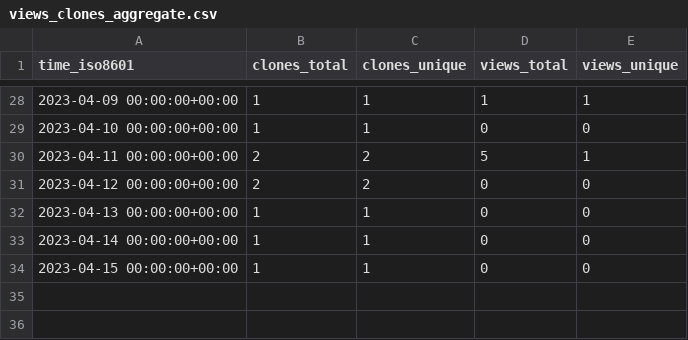
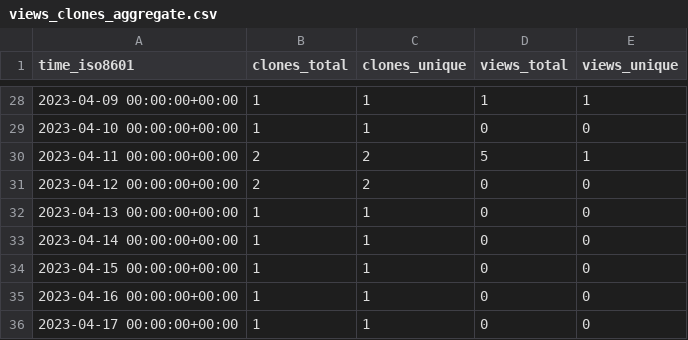
Before and after one commit to acqxi/FlirWithFaceDet, a CSV file: acqxi/FlirWithFaceDet/ghrs-data/views_clones_aggregate.csv, drawn as a sheet; only a part is shown, gaps mark what is left out.

```diff
--- a/acqxi/FlirWithFaceDet/ghrs-data/views_clones_aggregate.csv
+++ b/acqxi/FlirWithFaceDet/ghrs-data/views_clones_aggregate.csv
@@ -34 +34,3 @@ time_iso8601,clones_total,clones_unique,views_total,views_unique
 2023-04-15 00:00:00+00:00,1,1,0,0
+2023-04-16 00:00:00+00:00,1,1,0,0
+2023-04-17 00:00:00+00:00,1,1,0,0
```
Also changed, not shown: 1 other file.
